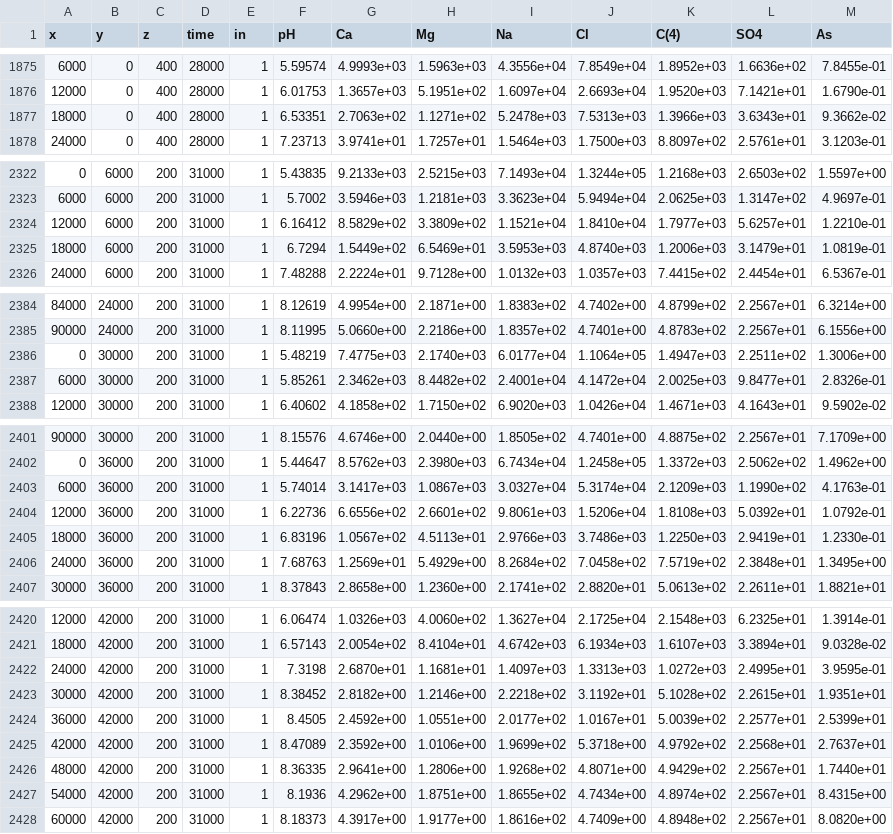
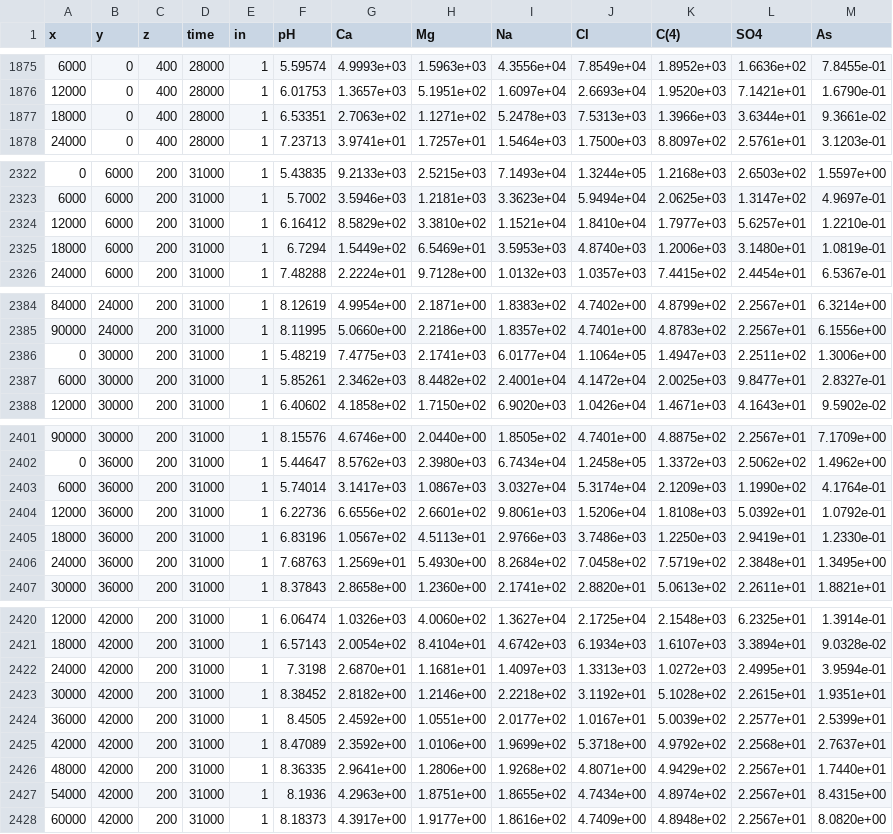
Before and after one commit to usgs-coupled-subtrees/wphast, a TSV file: print_check_ss/print_check_ss.chem.xyz.tsv, drawn as a sheet; only a part is shown, gaps mark what is left out; the diff covers the shown part only.

```diff
--- a/print_check_ss/print_check_ss.chem.xyz.tsv
+++ b/print_check_ss/print_check_ss.chem.xyz.tsv
@@ -1876,3 +1876,3 @@
           12000	              0	            400	          28000	 1	     6.01753	  1.3657e+03	  5.1951e+02	  1.6097e+04	  2.6693e+04	  1.9520e+03	  7.1421e+01	  1.6790e-01	
-          18000	              0	            400	          28000	 1	     6.53351	  2.7063e+02	  1.1271e+02	  5.2478e+03	  7.5313e+03	  1.3966e+03	  3.6343e+01	  9.3662e-02	
+          18000	              0	            400	          28000	 1	     6.53351	  2.7063e+02	  1.1271e+02	  5.2478e+03	  7.5313e+03	  1.3966e+03	  3.6344e+01	  9.3661e-02	
           24000	              0	            400	          28000	 1	     7.23713	  3.9741e+01	  1.7257e+01	  1.5464e+03	  1.7500e+03	  8.8097e+02	  2.5761e+01	  3.1203e-01	
@@ -2323,4 +2323,4 @@
            6000	           6000	            200	          31000	 1	      5.7002	  3.5946e+03	  1.2181e+03	  3.3623e+04	  5.9494e+04	  2.0625e+03	  1.3147e+02	  4.9697e-01	
-          12000	           6000	            200	          31000	 1	     6.16412	  8.5829e+02	  3.3809e+02	  1.1521e+04	  1.8410e+04	  1.7977e+03	  5.6257e+01	  1.2210e-01	
-          18000	           6000	            200	          31000	 1	      6.7294	  1.5449e+02	  6.5469e+01	  3.5953e+03	  4.8740e+03	  1.2006e+03	  3.1479e+01	  1.0819e-01	
+          12000	           6000	            200	          31000	 1	     6.16412	  8.5829e+02	  3.3810e+02	  1.1521e+04	  1.8410e+04	  1.7977e+03	  5.6257e+01	  1.2210e-01	
+          18000	           6000	            200	          31000	 1	      6.7294	  1.5449e+02	  6.5469e+01	  3.5953e+03	  4.8740e+03	  1.2006e+03	  3.1480e+01	  1.0819e-01	
           24000	           6000	            200	          31000	 1	     7.48288	  2.2224e+01	  9.7128e+00	  1.0132e+03	  1.0357e+03	  7.4415e+02	  2.4454e+01	  6.5367e-01	
@@ -2385,4 +2385,4 @@
           90000	          24000	            200	          31000	 1	     8.11995	  5.0660e+00	  2.2186e+00	  1.8357e+02	  4.7401e+00	  4.8783e+02	  2.2567e+01	  6.1556e+00	
-              0	          30000	            200	          31000	 1	     5.48219	  7.4775e+03	  2.1740e+03	  6.0177e+04	  1.1064e+05	  1.4947e+03	  2.2511e+02	  1.3006e+00	
-           6000	          30000	            200	          31000	 1	     5.85261	  2.3462e+03	  8.4482e+02	  2.4001e+04	  4.1472e+04	  2.0025e+03	  9.8477e+01	  2.8326e-01	
+              0	          30000	            200	          31000	 1	     5.48219	  7.4775e+03	  2.1741e+03	  6.0177e+04	  1.1064e+05	  1.4947e+03	  2.2511e+02	  1.3006e+00	
+           6000	          30000	            200	          31000	 1	     5.85261	  2.3462e+03	  8.4482e+02	  2.4001e+04	  4.1472e+04	  2.0025e+03	  9.8477e+01	  2.8327e-01	
           12000	          30000	            200	          31000	 1	     6.40602	  4.1858e+02	  1.7150e+02	  6.9020e+03	  1.0426e+04	  1.4671e+03	  4.1643e+01	  9.5902e-02	
@@ -2402,6 +2402,6 @@
               0	          36000	            200	          31000	 1	     5.44647	  8.5762e+03	  2.3980e+03	  6.7434e+04	  1.2458e+05	  1.3372e+03	  2.5062e+02	  1.4962e+00	
-           6000	          36000	            200	          31000	 1	     5.74014	  3.1417e+03	  1.0867e+03	  3.0327e+04	  5.3174e+04	  2.1209e+03	  1.1990e+02	  4.1763e-01	
+           6000	          36000	            200	          31000	 1	     5.74014	  3.1417e+03	  1.0867e+03	  3.0327e+04	  5.3174e+04	  2.1209e+03	  1.1990e+02	  4.1764e-01	
           12000	          36000	            200	          31000	 1	     6.22736	  6.6556e+02	  2.6601e+02	  9.8061e+03	  1.5206e+04	  1.8108e+03	  5.0392e+01	  1.0792e-01	
           18000	          36000	            200	          31000	 1	     6.83196	  1.0567e+02	  4.5113e+01	  2.9766e+03	  3.7486e+03	  1.2250e+03	  2.9419e+01	  1.2330e-01	
-          24000	          36000	            200	          31000	 1	     7.68763	  1.2569e+01	  5.4929e+00	  8.2684e+02	  7.0458e+02	  7.5719e+02	  2.3848e+01	  1.3495e+00	
+          24000	          36000	            200	          31000	 1	     7.68763	  1.2569e+01	  5.4930e+00	  8.2684e+02	  7.0458e+02	  7.5719e+02	  2.3848e+01	  1.3495e+00	
           30000	          36000	            200	          31000	 1	     8.37843	  2.8658e+00	  1.2360e+00	  2.1741e+02	  2.8820e+01	  5.0613e+02	  2.2611e+01	  1.8821e+01	
@@ -2421,3 +2421,3 @@
           18000	          42000	            200	          31000	 1	     6.57143	  2.0054e+02	  8.4104e+01	  4.6742e+03	  6.1934e+03	  1.6107e+03	  3.3894e+01	  9.0328e-02	
-          24000	          42000	            200	          31000	 1	      7.3198	  2.6870e+01	  1.1681e+01	  1.4097e+03	  1.3313e+03	  1.0272e+03	  2.4995e+01	  3.9595e-01	
+          24000	          42000	            200	          31000	 1	      7.3198	  2.6870e+01	  1.1681e+01	  1.4097e+03	  1.3313e+03	  1.0272e+03	  2.4995e+01	  3.9594e-01	
           30000	          42000	            200	          31000	 1	     8.38452	  2.8182e+00	  1.2146e+00	  2.2218e+02	  3.1192e+01	  5.1028e+02	  2.2615e+01	  1.9351e+01	
@@ -2426,3 +2426,3 @@
           48000	          42000	            200	          31000	 1	     8.36335	  2.9641e+00	  1.2806e+00	  1.9268e+02	  4.8071e+00	  4.9429e+02	  2.2567e+01	  1.7440e+01	
-          54000	          42000	            200	          31000	 1	      8.1936	  4.2962e+00	  1.8751e+00	  1.8655e+02	  4.7434e+00	  4.8974e+02	  2.2567e+01	  8.4315e+00	
+          54000	          42000	            200	          31000	 1	      8.1936	  4.2963e+00	  1.8751e+00	  1.8655e+02	  4.7434e+00	  4.8974e+02	  2.2567e+01	  8.4315e+00	
           60000	          42000	            200	          31000	 1	     8.18373	  4.3917e+00	  1.9177e+00	  1.8616e+02	  4.7409e+00	  4.8948e+02	  2.2567e+01	  8.0820e+00	
```
Also changed, not shown: 51 edited cells elsewhere in this file, print_check_ss/print_check_ss.comps.xyz.tsv, print_check_ss/print_check_ss.wel.xyz.tsv, 14 other files.
